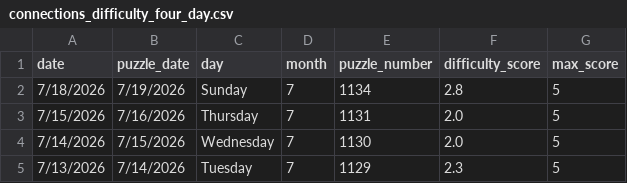
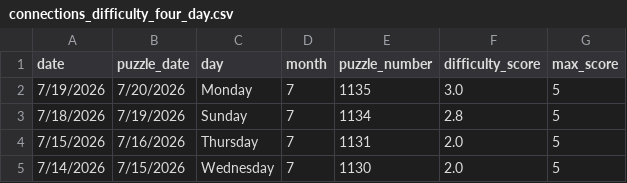
Before and after one commit to EricSev/connections_difficulty_scraper, a CSV file: data/connections_difficulty_four_day.csv, drawn as a sheet.

```diff
--- a/data/connections_difficulty_four_day.csv
+++ b/data/connections_difficulty_four_day.csv
@@ -1,2 +1,3 @@
 date,puzzle_date,day,month,puzzle_number,difficulty_score,max_score
+7/19/2026,7/20/2026,Monday,7,1135,3.0,5
 7/18/2026,7/19/2026,Sunday,7,1134,2.8,5
@@ -4,2 +5 @@ date,puzzle_date,day,month,puzzle_number,difficulty_score,max_score
 7/14/2026,7/15/2026,Wednesday,7,1130,2.0,5
-7/13/2026,7/14/2026,Tuesday,7,1129,2.3,5
```
Also changed, not shown: data/connections_difficulty_daily.csv, data/connections_difficulty_history.csv, 3 other files.
